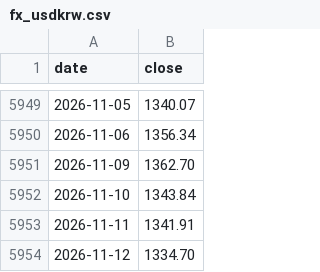
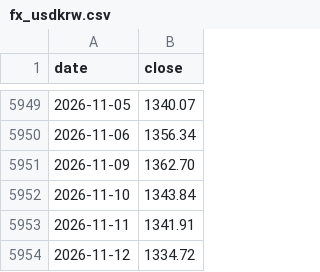
Before and after one commit to ksh-develop/etf-price-feed, a CSV file: data/fx_usdkrw.csv, drawn as a sheet; only a part is shown, gaps mark what is left out.

```diff
--- a/data/fx_usdkrw.csv
+++ b/data/fx_usdkrw.csv
@@ -5953,2 +5953,2 @@ date,close
 2026-11-11,1341.91
-2026-11-12,1334.70
+2026-11-12,1334.72
```
Also changed, not shown: 1 other file.
